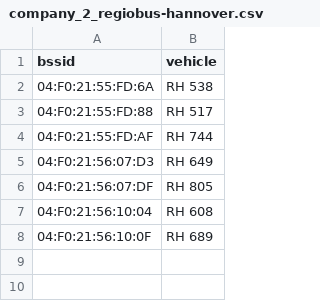
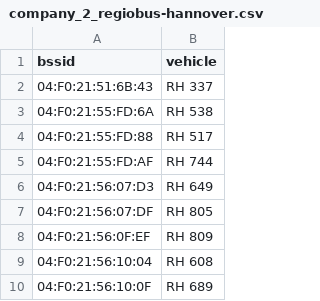
Before and after one commit to MrKrisKrisu/Public-transport-tracking-data, a CSV file: company_2_regiobus-hannover.csv, drawn as a sheet; the diff names each change by its address in the sheet, - before the commit and + after, or states it on an @@ line.

```diff
--- a/company_2_regiobus-hannover.csv
+++ b/company_2_regiobus-hannover.csv
+row 2: 04:F0:21:51:6B:43 | RH 337
+row 8: 04:F0:21:56:0F:EF | RH 809
```
Also changed, not shown: company_1_uestra-hannover.csv, unsorted assignments.csv, 1 other file.
